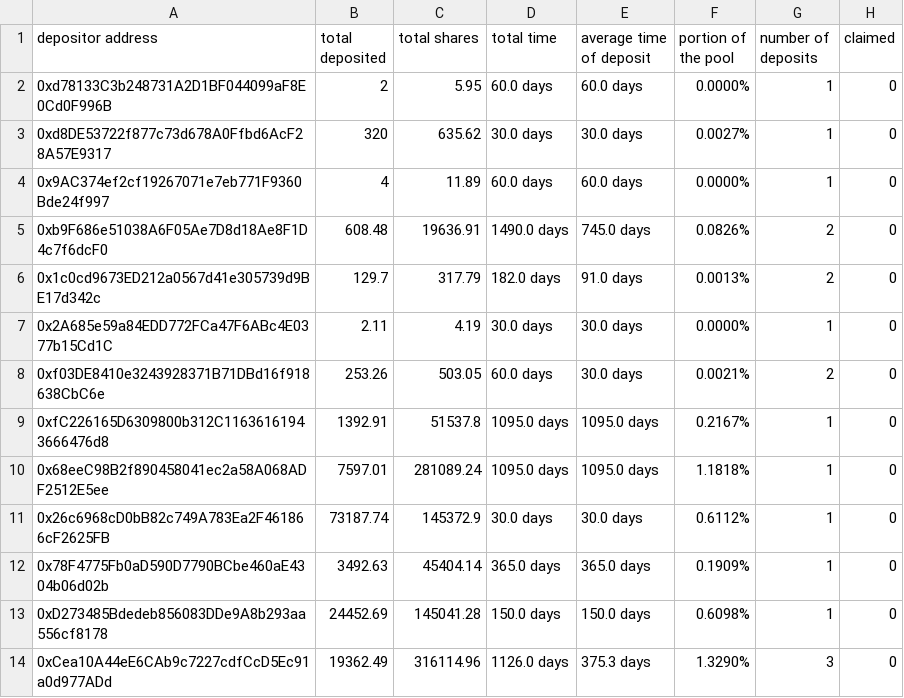
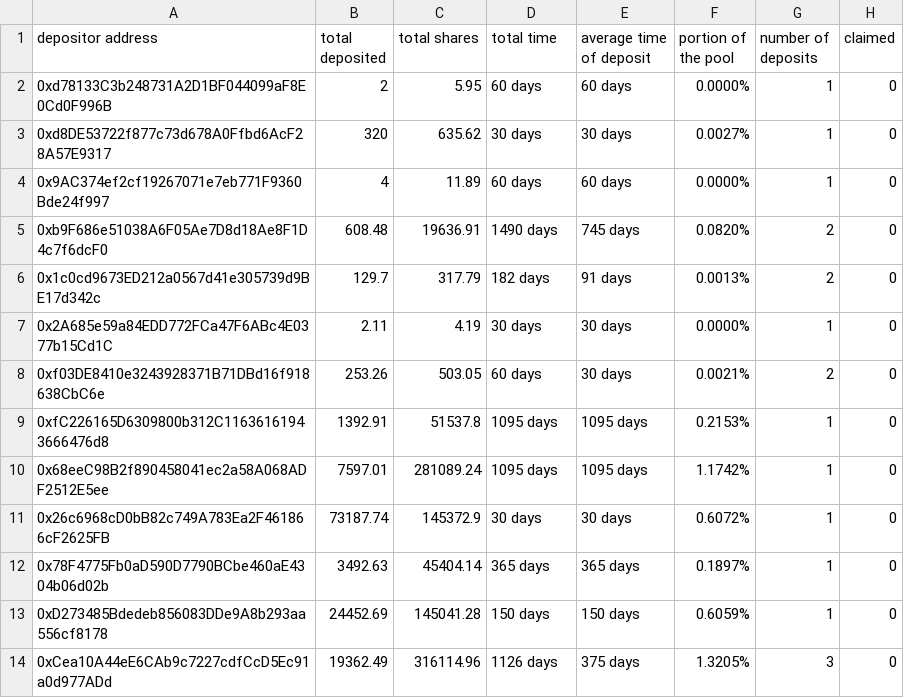
Before and after one commit to Periondao/staker-analysis, a CSV file: sheets/sPERC.csv, drawn as a sheet; only a part is shown; the diff covers the shown part only; the diff names each change by its address in the sheet, - before the commit and + after, or states it on an @@ line.

Commit message:
update sheets

```diff
--- a/sheets/sPERC.csv
+++ b/sheets/sPERC.csv
-D2 (total time): 60.0 days
+D2 (total time): 60 days
-E2 (average time of deposit): 60.0 days
+E2 (average time of deposit): 60 days
-D3 (total time): 30.0 days
+D3 (total time): 30 days
-E3 (average time of deposit): 30.0 days
+E3 (average time of deposit): 30 days
-D4 (total time): 60.0 days
+D4 (total time): 60 days
-E4 (average time of deposit): 60.0 days
+E4 (average time of deposit): 60 days
-D5 (total time): 1490.0 days
+D5 (total time): 1490 days
-E5 (average time of deposit): 745.0 days
+E5 (average time of deposit): 745 days
-F5 (portion of the pool): 0.0826%
+F5 (portion of the pool): 0.0820%
-D6 (total time): 182.0 days
+D6 (total time): 182 days
-E6 (average time of deposit): 91.0 days
+E6 (average time of deposit): 91 days
-D7 (total time): 30.0 days
+D7 (total time): 30 days
-E7:E8 (average time of deposit): 30.0 days
+E7:E8 (average time of deposit): 30 days
-D8 (total time): 60.0 days
+D8 (total time): 60 days
-D9:D10 (total time): 1095.0 days
+D9:D10 (total time): 1095 days
-E9:E10 (average time of deposit): 1095.0 days
+E9:E10 (average time of deposit): 1095 days
-F9 (portion of the pool): 0.2167%
+F9 (portion of the pool): 0.2153%
-F10 (portion of the pool): 1.1818%
+F10 (portion of the pool): 1.1742%
-D11 (total time): 30.0 days
+D11 (total time): 30 days
-E11 (average time of deposit): 30.0 days
+E11 (average time of deposit): 30 days
-F11 (portion of the pool): 0.6112%
+F11 (portion of the pool): 0.6072%
-D12 (total time): 365.0 days
+D12 (total time): 365 days
-E12 (average time of deposit): 365.0 days
+E12 (average time of deposit): 365 days
-F12 (portion of the pool): 0.1909%
+F12 (portion of the pool): 0.1897%
-D13 (total time): 150.0 days
+D13 (total time): 150 days
-E13 (average time of deposit): 150.0 days
+E13 (average time of deposit): 150 days
-F13 (portion of the pool): 0.6098%
+F13 (portion of the pool): 0.6059%
-D14 (total time): 1126.0 days
+D14 (total time): 1126 days
-E14 (average time of deposit): 375.3 days
+E14 (average time of deposit): 375 days
-F14 (portion of the pool): 1.3290%
+F14 (portion of the pool): 1.3205%
```
Also changed, not shown: 2 added rows, 1 removed row and 127 edited cells elsewhere in this file, sheets/sLPERC.csv, 1 other file.
